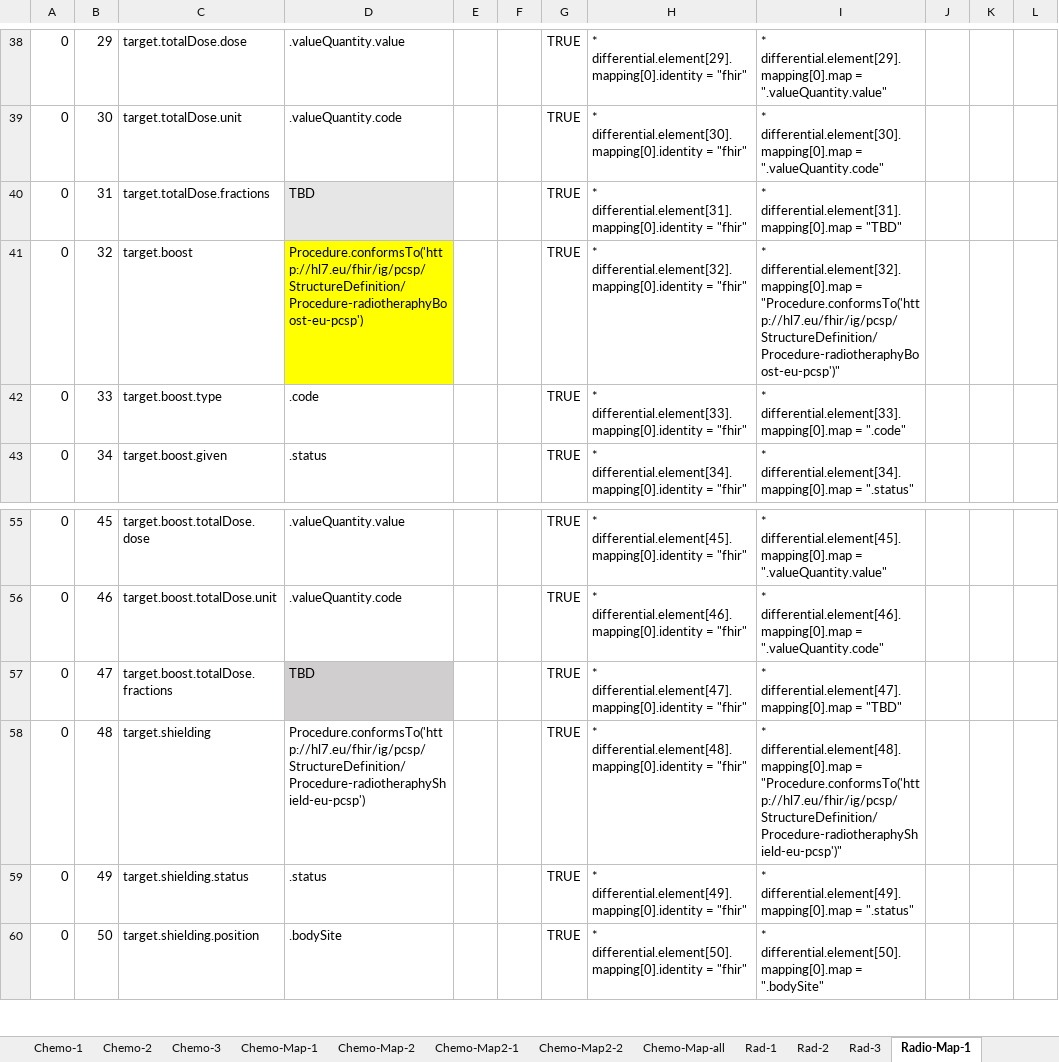
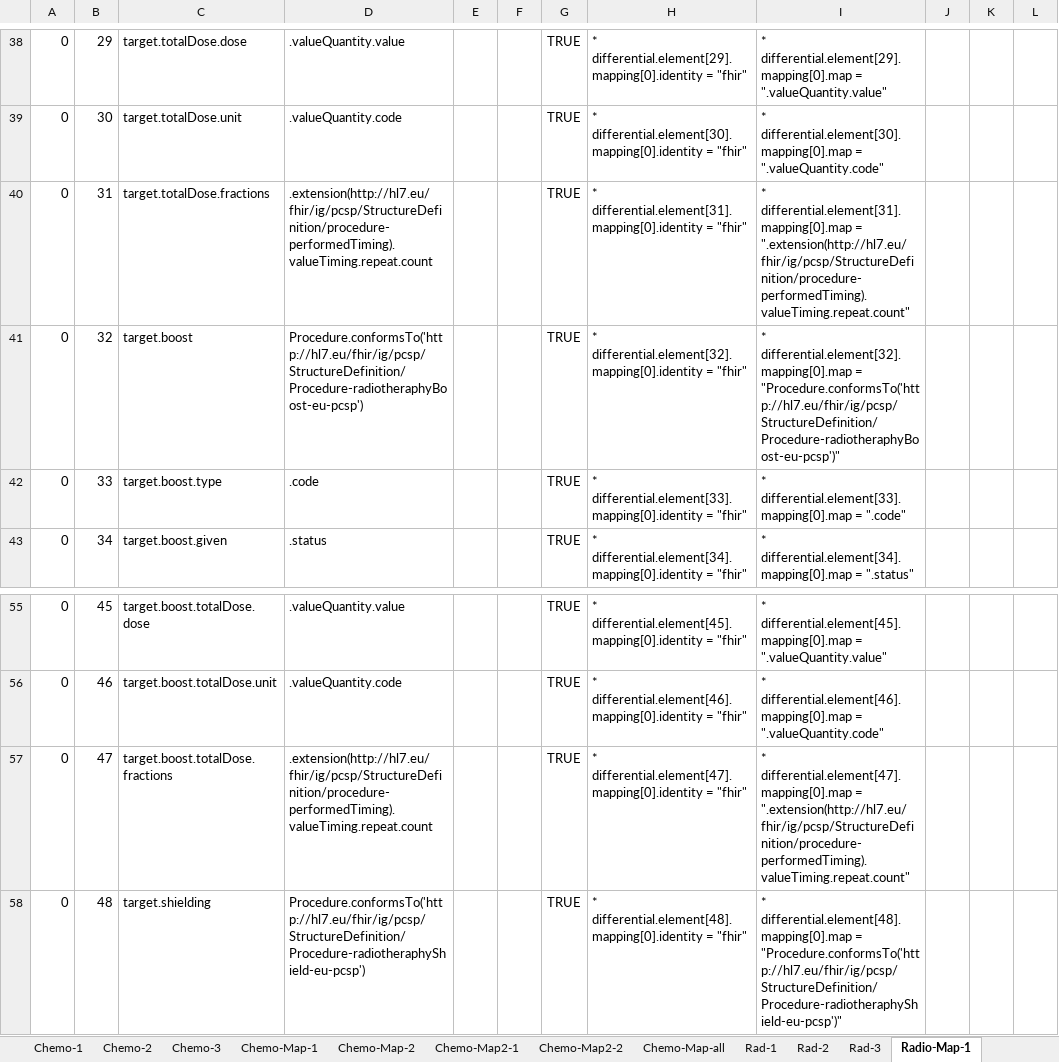
Before and after one commit to hl7-eu/pcsp, an Excel workbook: pcsp-fhir-lm-sushi-part-1.xlsm, sheet Radio-Map-1, drawn as a sheet; only a part is shown, gaps mark what is left out; the shorter side is filled out with more unchanged rows; values as stored, in another font and other column widths than the file's, no borders; the diff names each change by its address in the sheet, - before the commit and + after, or states it on an @@ line.

Commit message:
https://github.com/hl7-eu/pcsp/issues/13

```diff
--- a/pcsp-fhir-lm-sushi-part-1.xlsm (sheet Radio-Map-1)
+++ b/pcsp-fhir-lm-sushi-part-1.xlsm (sheet Radio-Map-1)
-D40: TBD
+D40: .extension(http://hl7.eu/fhir/ig/pcsp/StructureDefinition/procedure-performedTiming).valueTiming.repeat.count
-D40 fill: #E7E6E6
+D40 fill: none
-I40: …differential.element[31].mapping[0].map = "TBD"
+I40: …differential.element[31].mapping[0].map = ".extension(http://hl7.eu/fhir/ig/pcsp/StructureDefinition/procedure-performedTiming).valueTiming.repeat.count"
-D41 fill: #FFFF00
+D41 fill: none
-D57: TBD
+D57: .extension(http://hl7.eu/fhir/ig/pcsp/StructureDefinition/procedure-performedTiming).valueTiming.repeat.count
-D57 fill: #D0CECE
+D57 fill: none
-I57: …differential.element[47].mapping[0].map = "TBD"
+I57: …differential.element[47].mapping[0].map = ".extension(http://hl7.eu/fhir/ig/pcsp/StructureDefinition/procedure-performedTiming).valueTiming.repeat.count"
```
Also changed, not shown: sheet Radio-Map-all, sheet Common, sheet Radio-Map-2, 3 other files.
